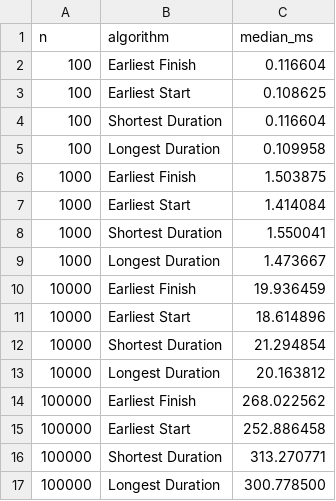
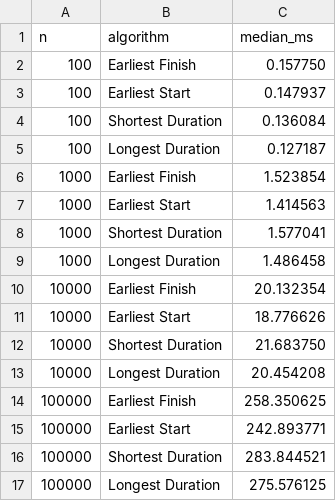
Before and after one commit to CarsonMensink/group-assignments, a CSV file: A1/part-6/part6_results.csv, drawn as a sheet.

```diff
--- a/A1/part-6/part6_results.csv
+++ b/A1/part-6/part6_results.csv
@@ -1,17 +1,17 @@
 n,algorithm,median_ms
-100,Earliest Finish,0.116604
-100,Earliest Start,0.108625
-100,Shortest Duration,0.116604
-100,Longest Duration,0.109958
-1000,Earliest Finish,1.503875
-1000,Earliest Start,1.414084
-1000,Shortest Duration,1.550041
-1000,Longest Duration,1.473667
-10000,Earliest Finish,19.936459
-10000,Earliest Start,18.614896
-10000,Shortest Duration,21.294854
-10000,Longest Duration,20.163812
-100000,Earliest Finish,268.022562
-100000,Earliest Start,252.886458
-100000,Shortest Duration,313.270771
-100000,Longest Duration,300.778500
+100,Earliest Finish,0.157750
+100,Earliest Start,0.147937
+100,Shortest Duration,0.136084
+100,Longest Duration,0.127187
+1000,Earliest Finish,1.523854
+1000,Earliest Start,1.414563
+1000,Shortest Duration,1.577041
+1000,Longest Duration,1.486458
+10000,Earliest Finish,20.132354
+10000,Earliest Start,18.776626
+10000,Shortest Duration,21.683750
+10000,Longest Duration,20.454208
+100000,Earliest Finish,258.350625
+100000,Earliest Start,242.893771
+100000,Shortest Duration,283.844521
+100000,Longest Duration,275.576125
```
Also changed, not shown: 1 other file.
